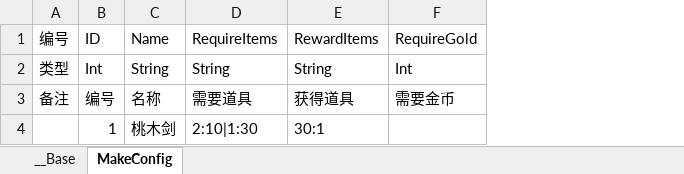
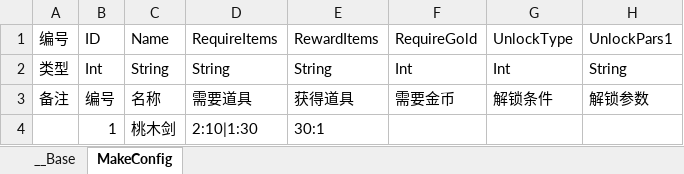
Before and after one commit to 517752548/workdir, an Excel workbook: ExcelConfig/制作模板表.xlsx, sheet MakeConfig, drawn as a sheet; values as stored, in another font and other column widths than the file's, no borders; the diff names each change by its address in the sheet, - before the commit and + after, or states it on an @@ line.

```diff
--- a/ExcelConfig/制作模板表.xlsx (sheet MakeConfig)
+++ b/ExcelConfig/制作模板表.xlsx (sheet MakeConfig)
+column G (UnlockType), rows 2-3: Int | 解锁条件
+column H (UnlockPars1), rows 2-3: String | 解锁参数
```
Also changed, not shown: 5 other files.
